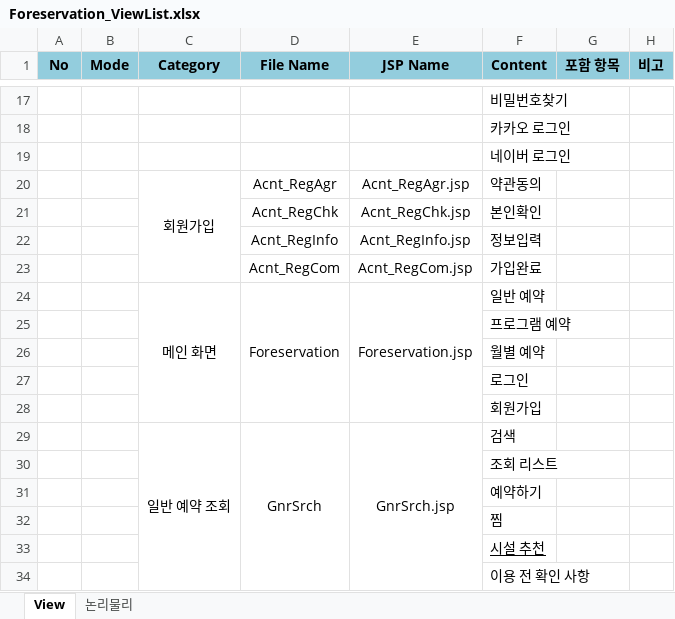
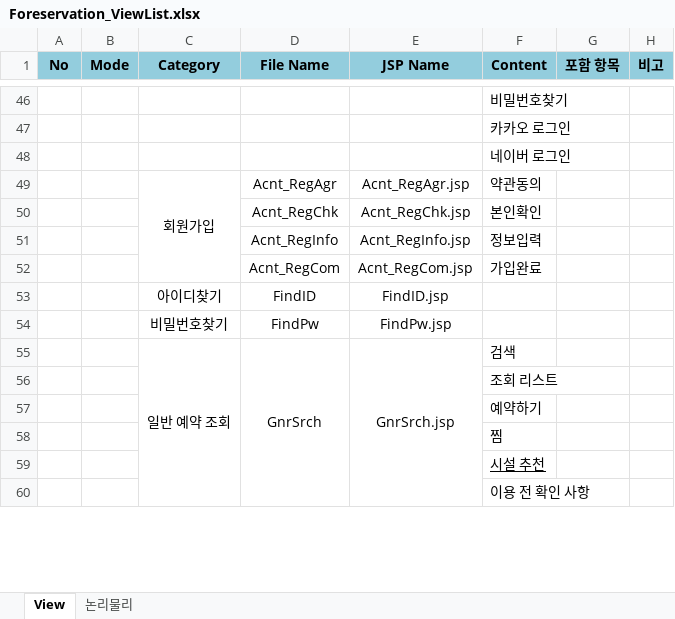
Before and after one commit to hyunsoo513/Foreservation, an Excel workbook: document/Foreservation_ViewList.xlsx, sheet View, drawn as a sheet; only a part is shown, gaps mark what is left out; values as stored, in another font and other column widths than the file's, no borders; removed rows and columns are numbered as before the commit, all else as after; the diff covers the shown part only; the diff names each change by its address in the sheet, - before the commit and + after, or states it on an @@ line.

```diff
--- a/document/Foreservation_ViewList.xlsx (sheet View)
+++ b/document/Foreservation_ViewList.xlsx (sheet View)
-row 24:  |  | 메인 화면 | Foreservation | Foreservation.jsp | 일반 예약
-row 25:  |  |  |  |  | 프로그램 예약
-row 26:  |  |  |  |  | 월별 예약
@@ row 27 moved to row 14: 로그인 @@
-row 28:  |  |  |  |  | 회원가입
+row 53:  |  | 아이디찾기 | FindID | FindID.jsp
+row 54:  |  | 비밀번호찾기 | FindPw | FindPw.jsp
```
Also changed, not shown: 6 added rows, 4 removed rows, 22 moved rows, 10 edited cells and cell formats elsewhere in this sheet, formulas that keep their value, 7 other files.
